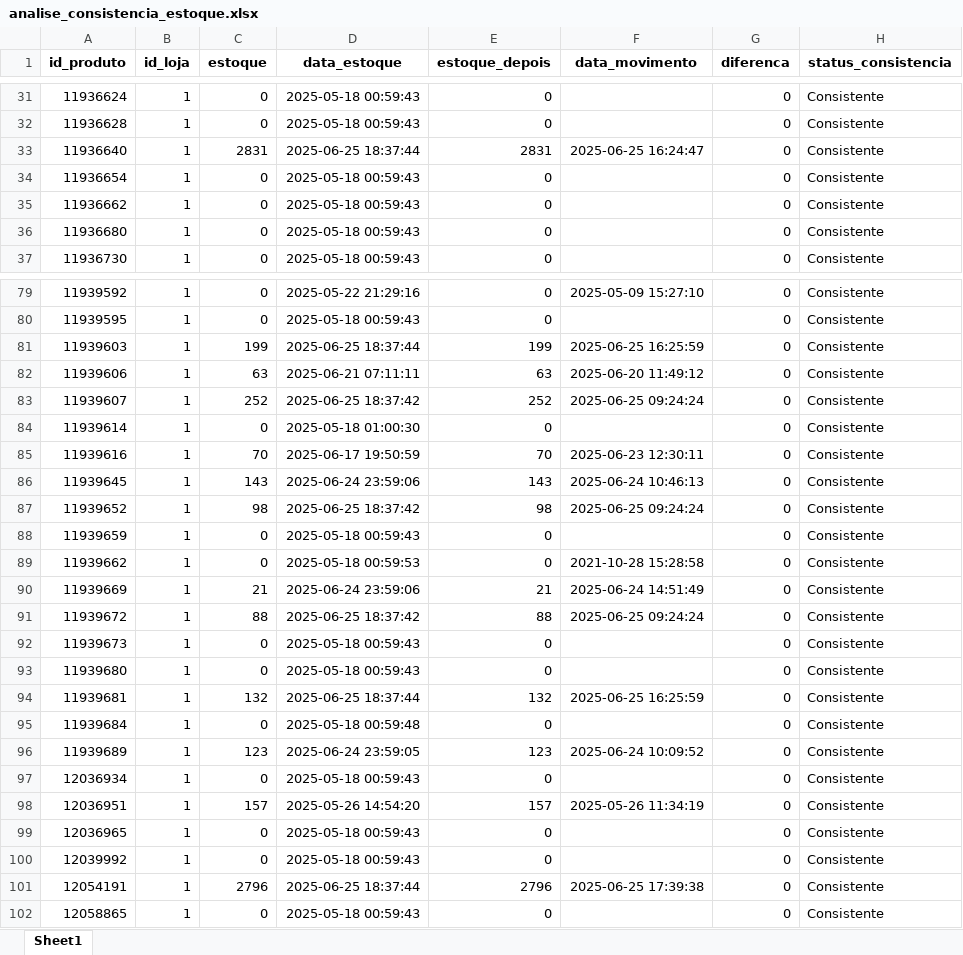
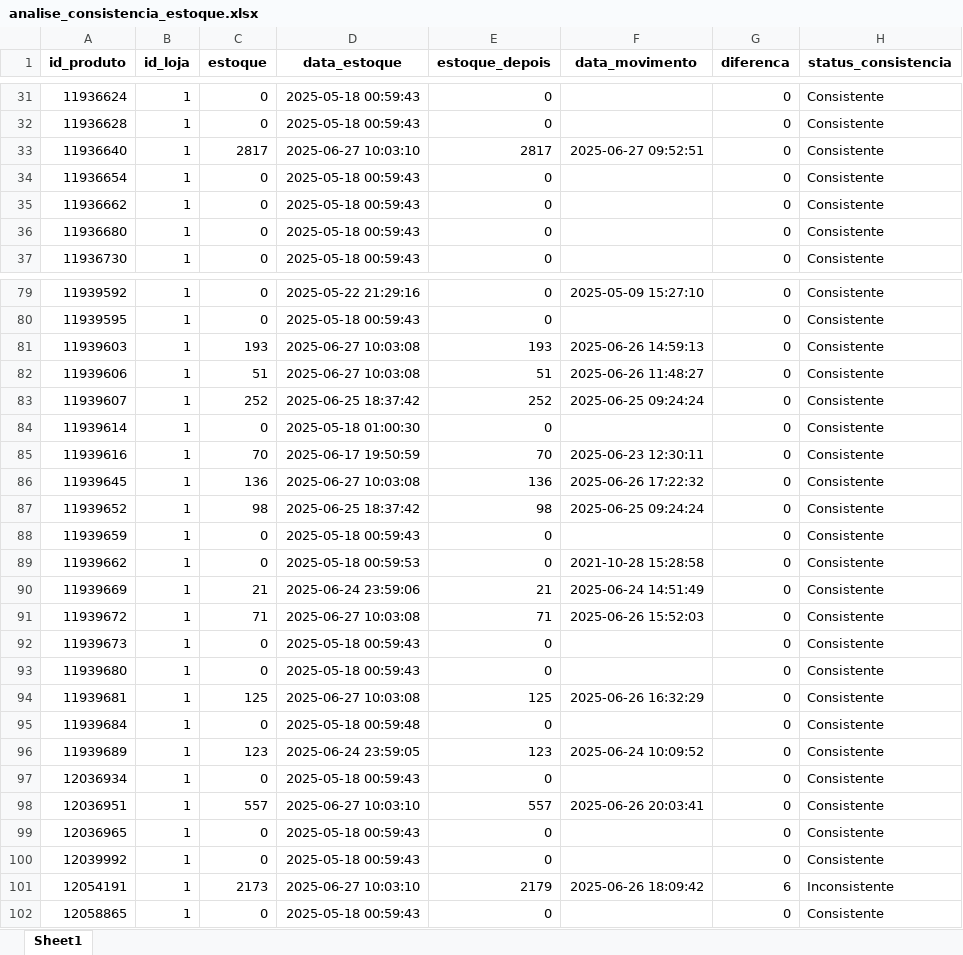
Before and after one commit to maloka-ai/poc-dashboard, an Excel workbook: dados/ADD/Dados_ADD_PF/analise_consistencia_estoque.xlsx, sheet Sheet1, drawn as a sheet; only a part is shown, gaps mark what is left out; values as stored, in another font and other column widths than the file's, no borders; the diff covers the shown part only; the diff names each change by its address in the sheet, - before the commit and + after, or states it on an @@ line.

```diff
--- a/dados/ADD/Dados_ADD_PF/analise_consistencia_estoque.xlsx (sheet Sheet1)
+++ b/dados/ADD/Dados_ADD_PF/analise_consistencia_estoque.xlsx (sheet Sheet1)
-C33 (estoque): 2831
+C33 (estoque): 2817
-D33 (data_estoque): 2025-06-25 18:37:44
+D33 (data_estoque): 2025-06-27 10:03:10
-E33 (estoque_depois): 2831
+E33 (estoque_depois): 2817
-F33 (data_movimento): 2025-06-25 16:24:47
+F33 (data_movimento): 2025-06-27 09:52:51
-C81 (estoque): 199
+C81 (estoque): 193
-D81 (data_estoque): 2025-06-25 18:37:44
+D81 (data_estoque): 2025-06-27 10:03:08
-E81 (estoque_depois): 199
+E81 (estoque_depois): 193
-F81 (data_movimento): 2025-06-25 16:25:59
+F81 (data_movimento): 2025-06-26 14:59:13
-C82 (estoque): 63
+C82 (estoque): 51
-D82 (data_estoque): 2025-06-21 07:11:11
+D82 (data_estoque): 2025-06-27 10:03:08
-E82 (estoque_depois): 63
+E82 (estoque_depois): 51
-F82 (data_movimento): 2025-06-20 11:49:12
+F82 (data_movimento): 2025-06-26 11:48:27
-C86 (estoque): 143
+C86 (estoque): 136
-D86 (data_estoque): 2025-06-24 23:59:06
+D86 (data_estoque): 2025-06-27 10:03:08
-E86 (estoque_depois): 143
+E86 (estoque_depois): 136
-F86 (data_movimento): 2025-06-24 10:46:13
+F86 (data_movimento): 2025-06-26 17:22:32
-C91 (estoque): 88
+C91 (estoque): 71
-D91 (data_estoque): 2025-06-25 18:37:42
+D91 (data_estoque): 2025-06-27 10:03:08
-E91 (estoque_depois): 88
+E91 (estoque_depois): 71
-F91 (data_movimento): 2025-06-25 09:24:24
+F91 (data_movimento): 2025-06-26 15:52:03
-C94 (estoque): 132
+C94 (estoque): 125
-D94 (data_estoque): 2025-06-25 18:37:44
+D94 (data_estoque): 2025-06-27 10:03:08
-E94 (estoque_depois): 132
+E94 (estoque_depois): 125
-F94 (data_movimento): 2025-06-25 16:25:59
+F94 (data_movimento): 2025-06-26 16:32:29
-C98 (estoque): 157
+C98 (estoque): 557
-D98 (data_estoque): 2025-05-26 14:54:20
+D98 (data_estoque): 2025-06-27 10:03:10
-E98 (estoque_depois): 157
+E98 (estoque_depois): 557
-F98 (data_movimento): 2025-05-26 11:34:19
+F98 (data_movimento): 2025-06-26 20:03:41
-C101 (estoque): 2796
+C101 (estoque): 2173
-D101 (data_estoque): 2025-06-25 18:37:44
+D101 (data_estoque): 2025-06-27 10:03:10
-E101 (estoque_depois): 2796
+E101 (estoque_depois): 2179
-F101 (data_movimento): 2025-06-25 17:39:38
+F101 (data_movimento): 2025-06-26 18:09:42
-G101 (diferenca): 0
+G101 (diferenca): 6
-H101 (status_consistencia): Consistente
+H101 (status_consistencia): Inconsistente
```
Also changed, not shown: 1 added row and 752 edited cells elsewhere in this sheet, dados/ADD/Dados_ADD_PF/analise_curva_cobertura.xlsx, dados/ADD/Dados_ADD_PF/previsao_retorno.xlsx, 29 other files.
